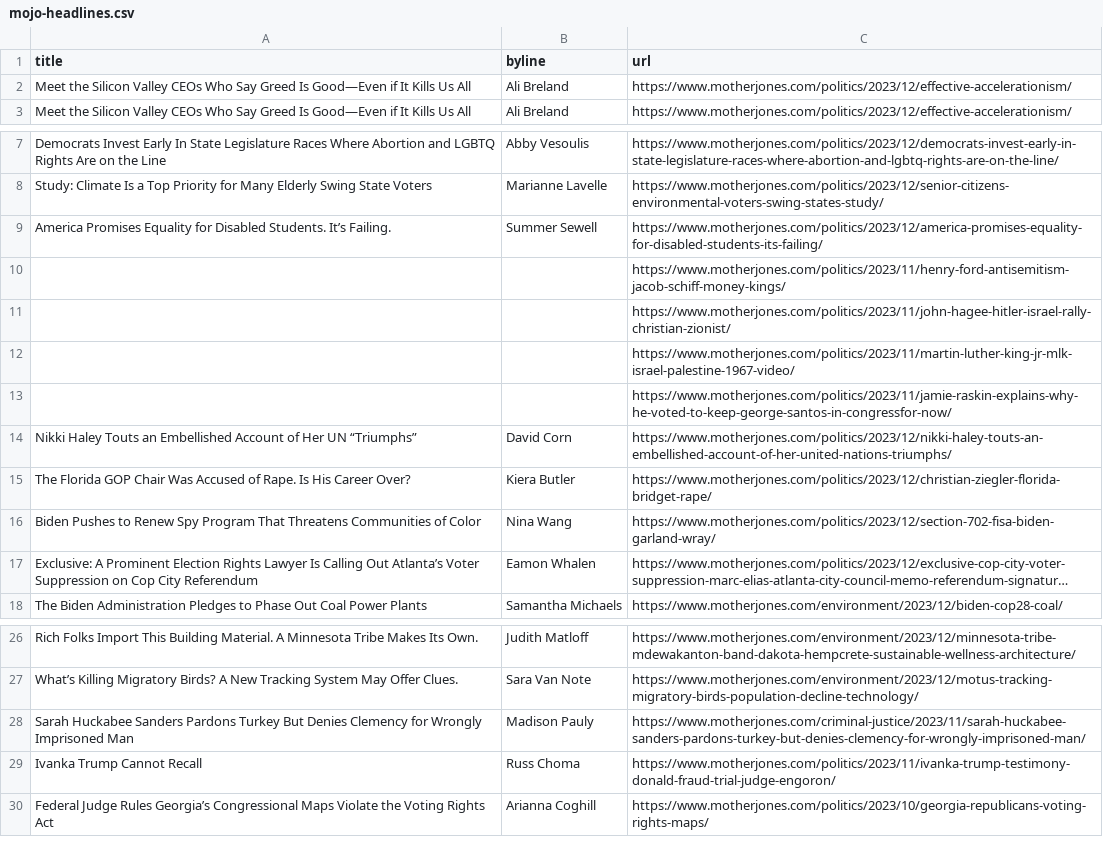
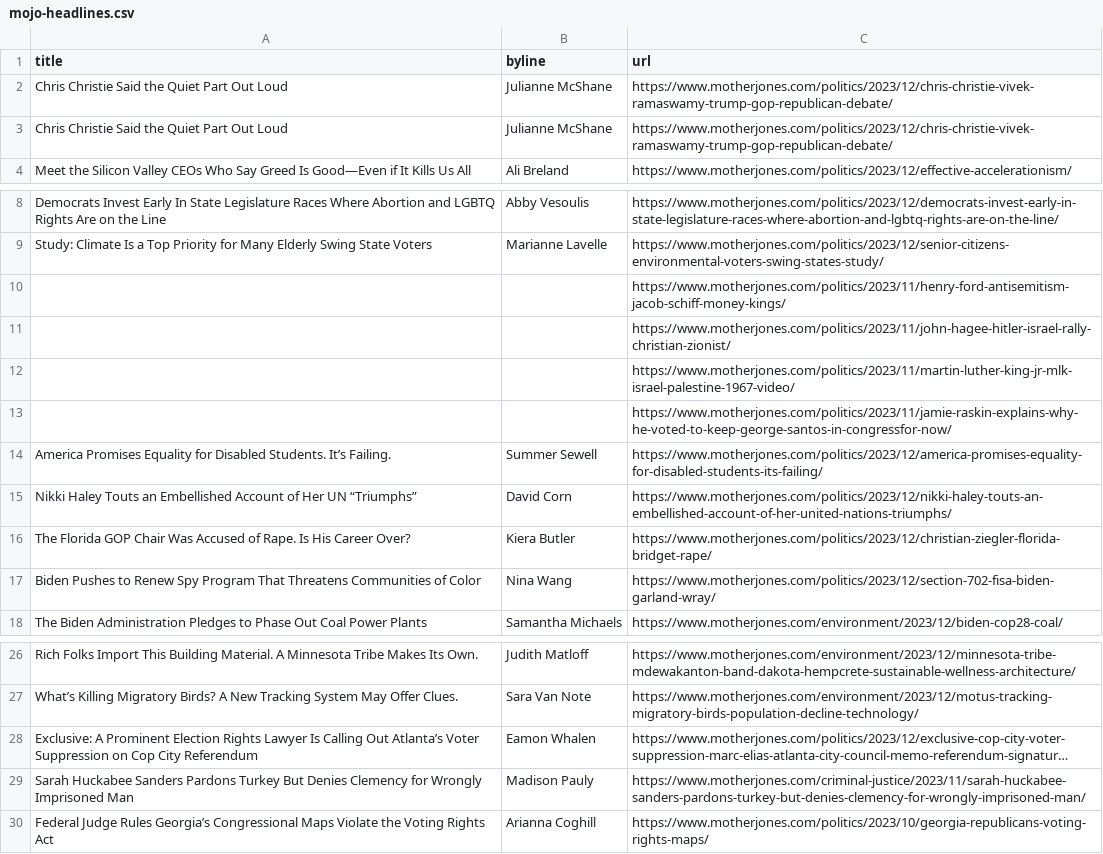
Before and after one commit to abslede/autoscraper, a CSV file: mojo-headlines.csv, drawn as a sheet; only a part is shown, gaps mark what is left out; long unchanged cells end in …; removed rows and columns are numbered as before the commit, all else as after; the diff names each change by its address in the sheet, - before the commit and + after, or states it on an @@ line.

```diff
--- a/mojo-headlines.csv
+++ b/mojo-headlines.csv
-row 2: Meet the Silicon Valley CEOs Who Say Greed Is Good—Even if It Kills Us All | Ali Breland | https://www.motherjones.com/politics/2023/12/effective-accelerationism/
+row 2: Chris Christie Said the Quiet Part Out Loud | Julianne McShane | https://www.motherjones.com/politics/2023/12/chris-christie-vivek-ramaswamy-trump-gop-republican-debate/
+row 3: Chris Christie Said the Quiet Part Out Loud | Julianne McShane | https://www.motherjones.com/politics/2023/12/chris-christie-vivek-ramaswamy-trump-gop-republican-debate/
@@ row 9 moved to row 14: America Promises Equality for Disabled S… @@
@@ row 17 moved to row 28: Exclusive: A Prominent Election Rights L… @@
-row 29: Ivanka Trump Cannot Recall | Russ Choma | https://www.motherjones.com/politics/2023/11/ivanka-trump-testimony-donald-fraud-trial-judge-engoron/
```
